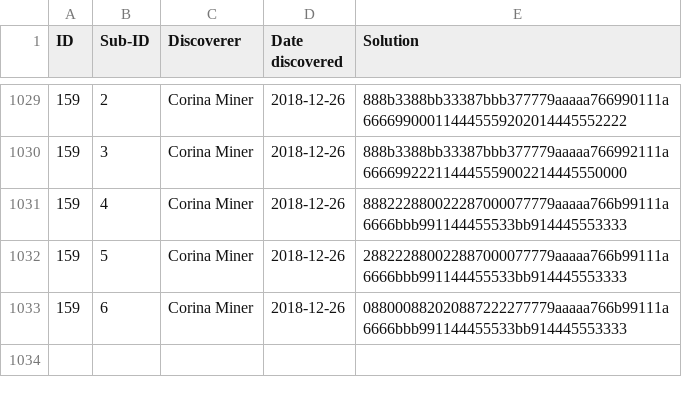
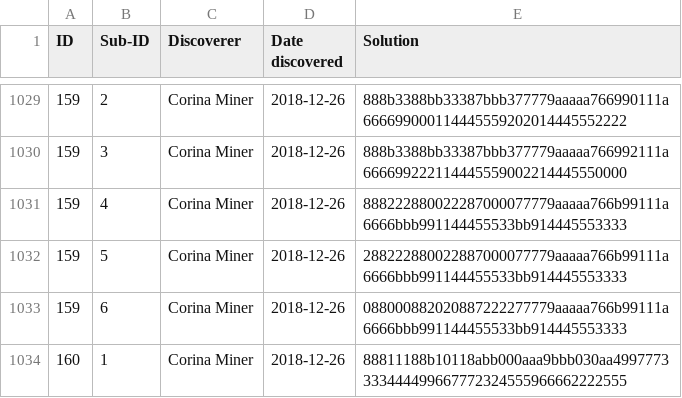
Before and after one commit to corinaminer/triangle-puzzle, a CSV file: solutions.csv, drawn as a sheet; only a part is shown, gaps mark what is left out.

Commit message:
160, another only child... am I growing lax?

```diff
--- a/solutions.csv
+++ b/solutions.csv
@@ -1033 +1033,2 @@ ID,Sub-ID,Discoverer,Date discovered,Solution
 159,6,Corina Miner,2018-12-26,088000882020887222277779aaaaa766b99111a6666bbb991144455533bb914445553333
+160,1,Corina Miner,2018-12-26,88811188b10118abb000aaa9bbb030aa4997773333444499667772324555966662222555
```
